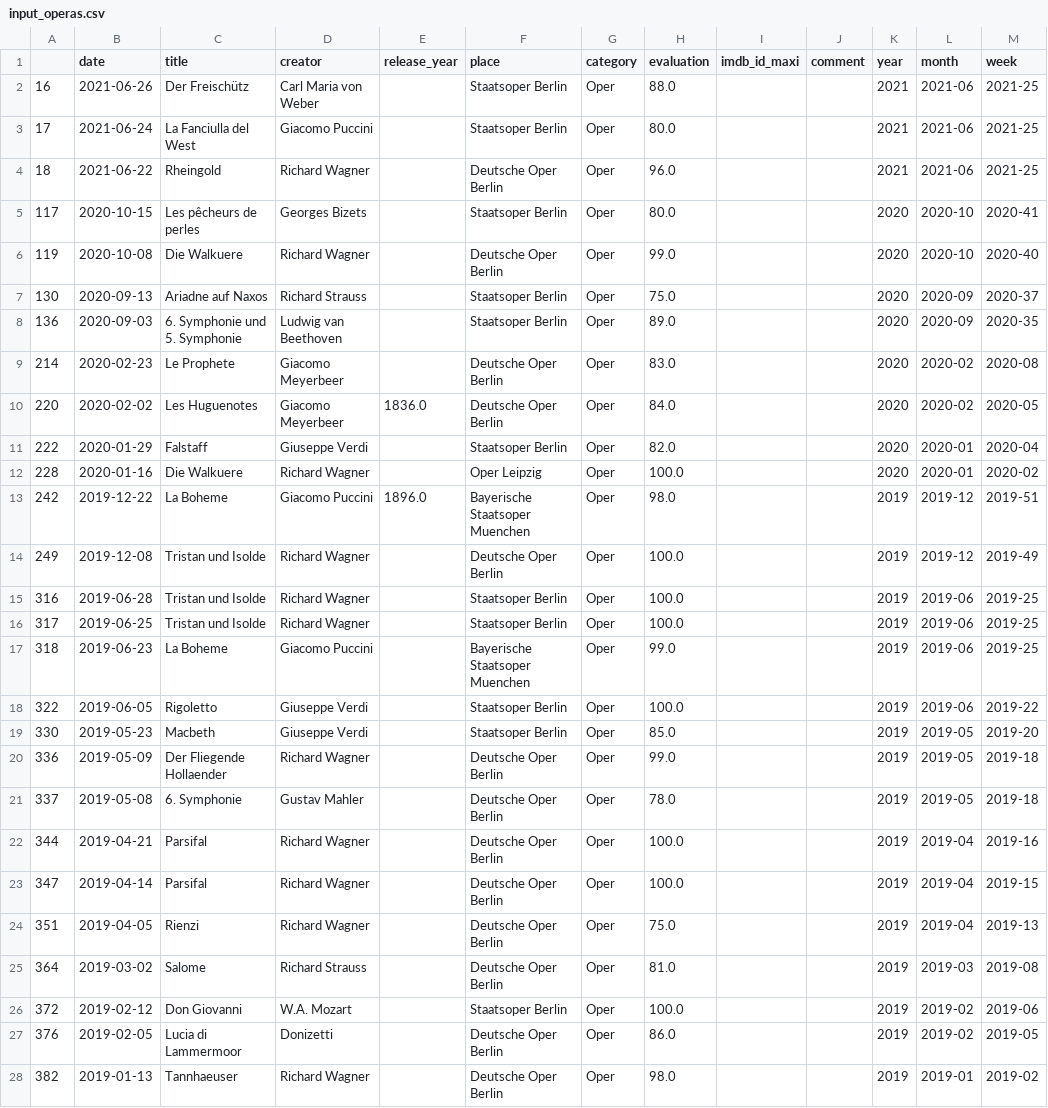
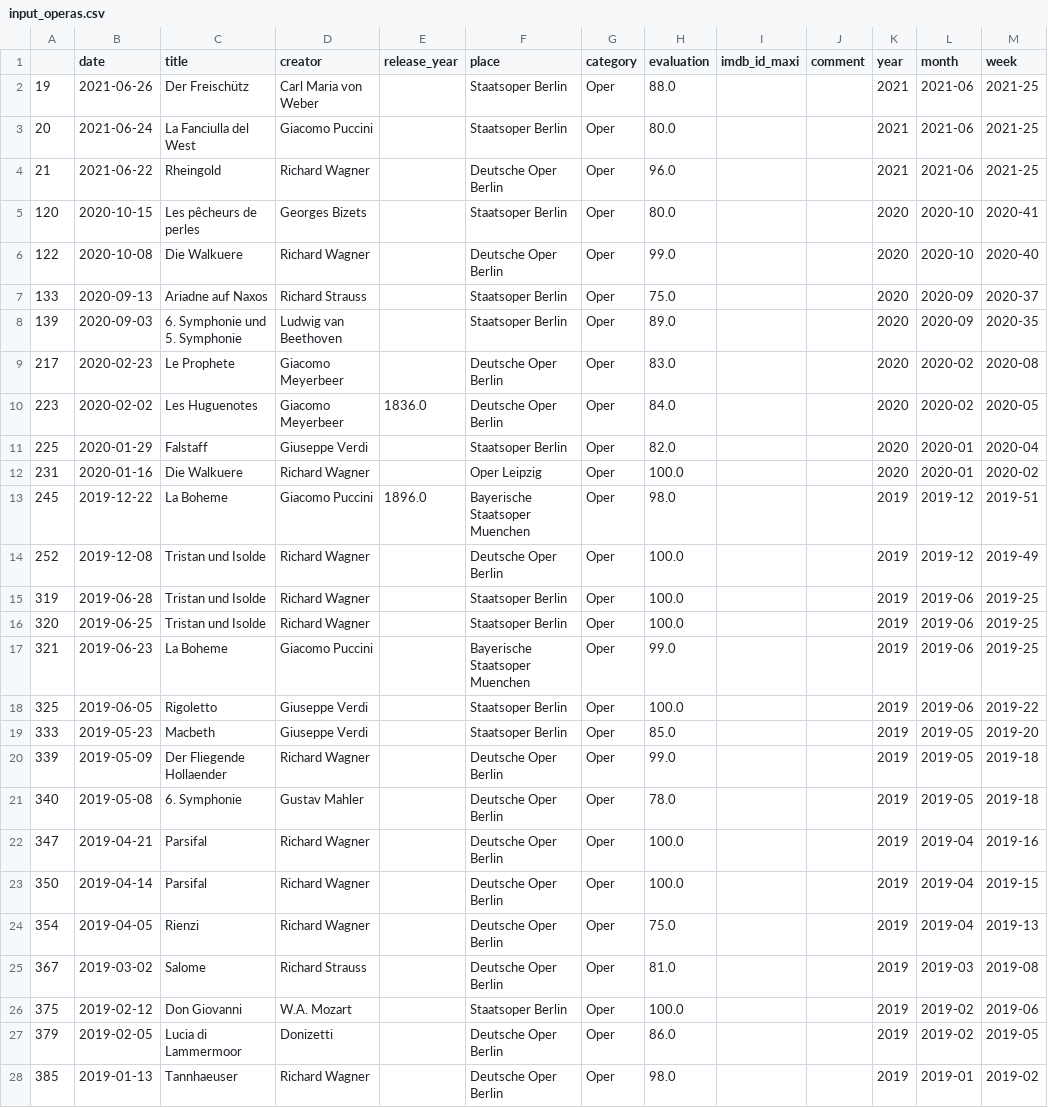
Before and after one commit to muellermax/movie-opera-diary, a CSV file: wrangling_scripts/input_operas.csv, drawn as a sheet; only a part is shown; the diff covers the shown part only.

```diff
--- a/wrangling_scripts/input_operas.csv
+++ b/wrangling_scripts/input_operas.csv
@@ -1,28 +1,28 @@
 ,date,title,creator,release_year,place,category,evaluation,imdb_id_maxi,comment,year,month,week
-16,2021-06-26,Der Freischütz,Carl Maria von Weber,,Staatsoper Berlin,Oper,88.0,,,2021,2021-06,2021-25
-17,2021-06-24,La Fanciulla del West,Giacomo Puccini,,Staatsoper Berlin,Oper,80.0,,,2021,2021-06,2021-25
-18,2021-06-22,Rheingold,Richard Wagner,,Deutsche Oper Berlin,Oper,96.0,,,2021,2021-06,2021-25
-117,2020-10-15,Les pêcheurs de perles,Georges Bizets,,Staatsoper Berlin,Oper,80.0,,,2020,2020-10,2020-41
-119,2020-10-08,Die Walkuere,Richard Wagner,,Deutsche Oper Berlin,Oper,99.0,,,2020,2020-10,2020-40
-130,2020-09-13,Ariadne auf Naxos,Richard Strauss,,Staatsoper Berlin,Oper,75.0,,,2020,2020-09,2020-37
-136,2020-09-03,6. Symphonie und 5. Symphonie,Ludwig van Beethoven,,Staatsoper Berlin,Oper,89.0,,,2020,2020-09,2020-35
-214,2020-02-23,Le Prophete,Giacomo Meyerbeer,,Deutsche Oper Berlin,Oper,83.0,,,2020,2020-02,2020-08
-220,2020-02-02,Les Huguenotes,Giacomo Meyerbeer,1836.0,Deutsche Oper Berlin,Oper,84.0,,,2020,2020-02,2020-05
-222,2020-01-29,Falstaff,Giuseppe Verdi,,Staatsoper Berlin,Oper,82.0,,,2020,2020-01,2020-04
-228,2020-01-16,Die Walkuere,Richard Wagner,,Oper Leipzig,Oper,100.0,,,2020,2020-01,2020-02
-242,2019-12-22,La Boheme,Giacomo Puccini,1896.0,Bayerische Staatsoper Muenchen,Oper,98.0,,,2019,2019-12,2019-51
-249,2019-12-08,Tristan und Isolde,Richard Wagner,,Deutsche Oper Berlin,Oper,100.0,,,2019,2019-12,2019-49
-316,2019-06-28,Tristan und Isolde,Richard Wagner,,Staatsoper Berlin,Oper,100.0,,,2019,2019-06,2019-25
-317,2019-06-25,Tristan und Isolde,Richard Wagner,,Staatsoper Berlin,Oper,100.0,,,2019,2019-06,2019-25
-318,2019-06-23,La Boheme,Giacomo Puccini,,Bayerische Staatsoper Muenchen,Oper,99.0,,,2019,2019-06,2019-25
-322,2019-06-05,Rigoletto,Giuseppe Verdi,,Staatsoper Berlin,Oper,100.0,,,2019,2019-06,2019-22
-330,2019-05-23,Macbeth,Giuseppe Verdi,,Staatsoper Berlin,Oper,85.0,,,2019,2019-05,2019-20
-336,2019-05-09,Der Fliegende Hollaender,Richard Wagner,,Deutsche Oper Berlin,Oper,99.0,,,2019,2019-05,2019-18
-337,2019-05-08,6. Symphonie,Gustav Mahler,,Deutsche Oper Berlin,Oper,78.0,,,2019,2019-05,2019-18
-344,2019-04-21,Parsifal,Richard Wagner,,Deutsche Oper Berlin,Oper,100.0,,,2019,2019-04,2019-16
-347,2019-04-14,Parsifal,Richard Wagner,,Deutsche Oper Berlin,Oper,100.0,,,2019,2019-04,2019-15
-351,2019-04-05,Rienzi,Richard Wagner,,Deutsche Oper Berlin,Oper,75.0,,,2019,2019-04,2019-13
-364,2019-03-02,Salome,Richard Strauss,,Deutsche Oper Berlin,Oper,81.0,,,2019,2019-03,2019-08
-372,2019-02-12,Don Giovanni,W.A. Mozart,,Staatsoper Berlin,Oper,100.0,,,2019,2019-02,2019-06
-376,2019-02-05,Lucia di Lammermoor,Donizetti,,Deutsche Oper Berlin,Oper,86.0,,,2019,2019-02,2019-05
-382,2019-01-13,Tannhaeuser,Richard Wagner,,Deutsche Oper Berlin,Oper,98.0,,,2019,2019-01,2019-02
+19,2021-06-26,Der Freischütz,Carl Maria von Weber,,Staatsoper Berlin,Oper,88.0,,,2021,2021-06,2021-25
+20,2021-06-24,La Fanciulla del West,Giacomo Puccini,,Staatsoper Berlin,Oper,80.0,,,2021,2021-06,2021-25
+21,2021-06-22,Rheingold,Richard Wagner,,Deutsche Oper Berlin,Oper,96.0,,,2021,2021-06,2021-25
+120,2020-10-15,Les pêcheurs de perles,Georges Bizets,,Staatsoper Berlin,Oper,80.0,,,2020,2020-10,2020-41
+122,2020-10-08,Die Walkuere,Richard Wagner,,Deutsche Oper Berlin,Oper,99.0,,,2020,2020-10,2020-40
+133,2020-09-13,Ariadne auf Naxos,Richard Strauss,,Staatsoper Berlin,Oper,75.0,,,2020,2020-09,2020-37
+139,2020-09-03,6. Symphonie und 5. Symphonie,Ludwig van Beethoven,,Staatsoper Berlin,Oper,89.0,,,2020,2020-09,2020-35
+217,2020-02-23,Le Prophete,Giacomo Meyerbeer,,Deutsche Oper Berlin,Oper,83.0,,,2020,2020-02,2020-08
+223,2020-02-02,Les Huguenotes,Giacomo Meyerbeer,1836.0,Deutsche Oper Berlin,Oper,84.0,,,2020,2020-02,2020-05
+225,2020-01-29,Falstaff,Giuseppe Verdi,,Staatsoper Berlin,Oper,82.0,,,2020,2020-01,2020-04
+231,2020-01-16,Die Walkuere,Richard Wagner,,Oper Leipzig,Oper,100.0,,,2020,2020-01,2020-02
+245,2019-12-22,La Boheme,Giacomo Puccini,1896.0,Bayerische Staatsoper Muenchen,Oper,98.0,,,2019,2019-12,2019-51
+252,2019-12-08,Tristan und Isolde,Richard Wagner,,Deutsche Oper Berlin,Oper,100.0,,,2019,2019-12,2019-49
+319,2019-06-28,Tristan und Isolde,Richard Wagner,,Staatsoper Berlin,Oper,100.0,,,2019,2019-06,2019-25
+320,2019-06-25,Tristan und Isolde,Richard Wagner,,Staatsoper Berlin,Oper,100.0,,,2019,2019-06,2019-25
+321,2019-06-23,La Boheme,Giacomo Puccini,,Bayerische Staatsoper Muenchen,Oper,99.0,,,2019,2019-06,2019-25
+325,2019-06-05,Rigoletto,Giuseppe Verdi,,Staatsoper Berlin,Oper,100.0,,,2019,2019-06,2019-22
+333,2019-05-23,Macbeth,Giuseppe Verdi,,Staatsoper Berlin,Oper,85.0,,,2019,2019-05,2019-20
+339,2019-05-09,Der Fliegende Hollaender,Richard Wagner,,Deutsche Oper Berlin,Oper,99.0,,,2019,2019-05,2019-18
+340,2019-05-08,6. Symphonie,Gustav Mahler,,Deutsche Oper Berlin,Oper,78.0,,,2019,2019-05,2019-18
+347,2019-04-21,Parsifal,Richard Wagner,,Deutsche Oper Berlin,Oper,100.0,,,2019,2019-04,2019-16
+350,2019-04-14,Parsifal,Richard Wagner,,Deutsche Oper Berlin,Oper,100.0,,,2019,2019-04,2019-15
+354,2019-04-05,Rienzi,Richard Wagner,,Deutsche Oper Berlin,Oper,75.0,,,2019,2019-04,2019-13
+367,2019-03-02,Salome,Richard Strauss,,Deutsche Oper Berlin,Oper,81.0,,,2019,2019-03,2019-08
+375,2019-02-12,Don Giovanni,W.A. Mozart,,Staatsoper Berlin,Oper,100.0,,,2019,2019-02,2019-06
+379,2019-02-05,Lucia di Lammermoor,Donizetti,,Deutsche Oper Berlin,Oper,86.0,,,2019,2019-02,2019-05
+385,2019-01-13,Tannhaeuser,Richard Wagner,,Deutsche Oper Berlin,Oper,98.0,,,2019,2019-01,2019-02
```
Also changed, not shown: 43 edited cells elsewhere in this file, wrangling_scripts/input_all.csv, wrangling_scripts/input_movies.csv, 1 other file.
